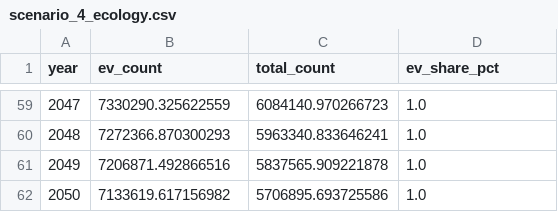
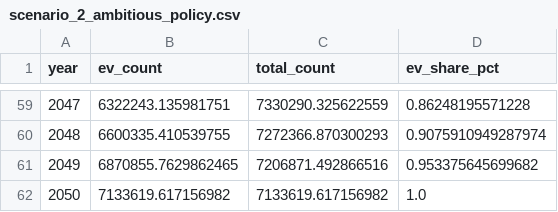
Before and after one commit to cyrillaebische/PI_ExpllAI-Mobility, a CSV file: prediction/ev_scenarios/output/scenario_2_ambitious_policy.csv (was prediction/ev_scenarios/scenario_4_ecology.csv), drawn as a sheet; only a part is shown, gaps mark what is left out; the diff covers the shown part only.

```diff
--- a/prediction/ev_scenarios/scenario_4_ecology.csv
+++ b/prediction/ev_scenarios/output/scenario_2_ambitious_policy.csv
@@ -59,4 +59,4 @@ year,ev_count,total_count,ev_share_pct
-2047,7330290.325622559,6084140.970266723,1.0
-2048,7272366.870300293,5963340.833646241,1.0
-2049,7206871.492866516,5837565.909221878,1.0
-2050,7133619.617156982,5706895.693725586,1.0
+2047,6322243.135981751,7330290.325622559,0.86248195571228
+2048,6600335.410539755,7272366.870300293,0.9075910949287974
+2049,6870855.7629862465,7206871.492866516,0.953375645699682
+2050,7133619.617156982,7133619.617156982,1.0
```
Also changed, not shown: 60 edited cells elsewhere in this file, prediction/data/vehicules_in_circulation.csv, 12 other files.
